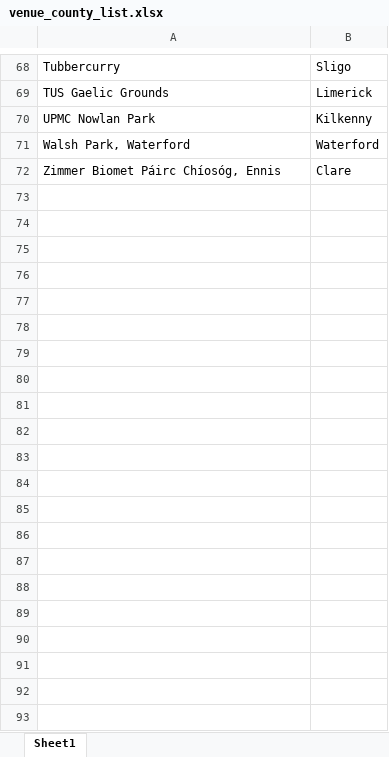
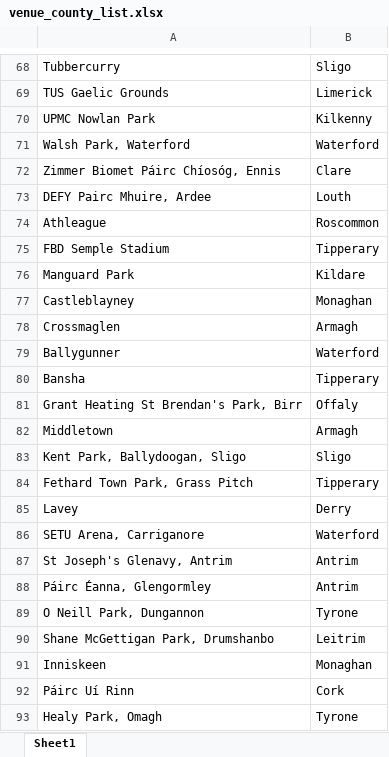
Before and after one commit to thmswhelan/GAA_Rankings, an Excel workbook: venue_county_list.xlsx, sheet Sheet1, drawn as a sheet; only a part is shown, gaps mark what is left out; values as stored, in another font and other column widths than the file's, no borders; the diff names each change by its address in the sheet, - before the commit and + after, or states it on an @@ line.

```diff
--- a/venue_county_list.xlsx (sheet Sheet1)
+++ b/venue_county_list.xlsx (sheet Sheet1)
+row 73: DEFY Pairc Mhuire, Ardee | Louth
+row 74: Athleague | Roscommon
+row 75: FBD Semple Stadium | Tipperary
+row 76: Manguard Park | Kildare
+row 77: Castleblayney | Monaghan
+row 78: Crossmaglen | Armagh
+row 79: Ballygunner | Waterford
+row 80: Bansha | Tipperary
+row 81: Grant Heating St Brendan's Park, Birr | Offaly
+row 82: Middletown | Armagh
+row 83: Kent Park, Ballydoogan, Sligo | Sligo
+row 84: Fethard Town Park, Grass Pitch | Tipperary
+row 85: Lavey | Derry
+row 86: SETU Arena, Carriganore | Waterford
+row 87: St Joseph's Glenavy, Antrim | Antrim
+row 88: Páirc Éanna, Glengormley | Antrim
+row 89: O Neill Park, Dungannon | Tyrone
+row 90: Shane McGettigan Park, Drumshanbo | Leitrim
+row 91: Inniskeen | Monaghan
+row 92: Páirc Uí Rinn | Cork
+row 93: Healy Park, Omagh | Tyrone
```
Also changed, not shown: gaa_rankings_pivot.xlsx, gaa_results.xlsx.
